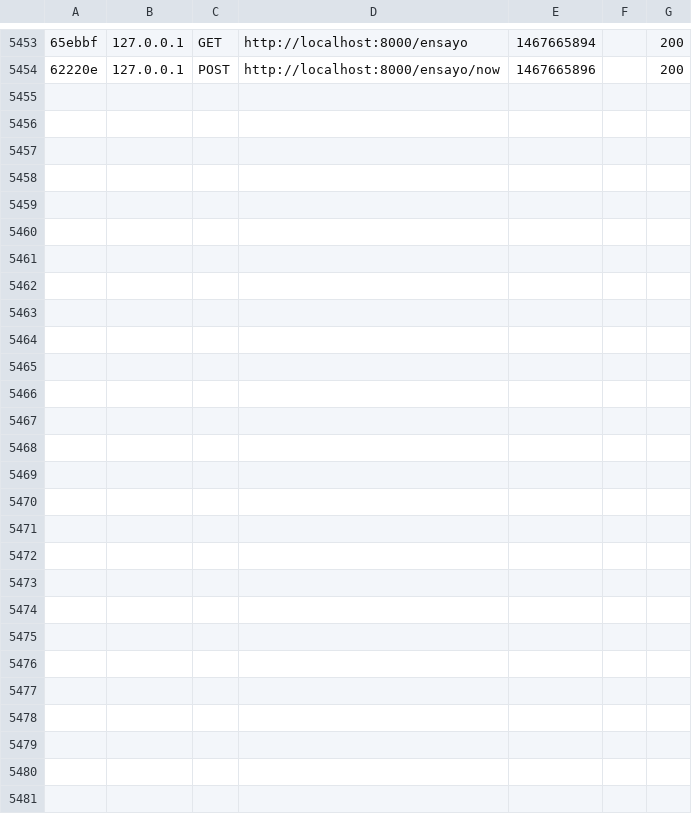
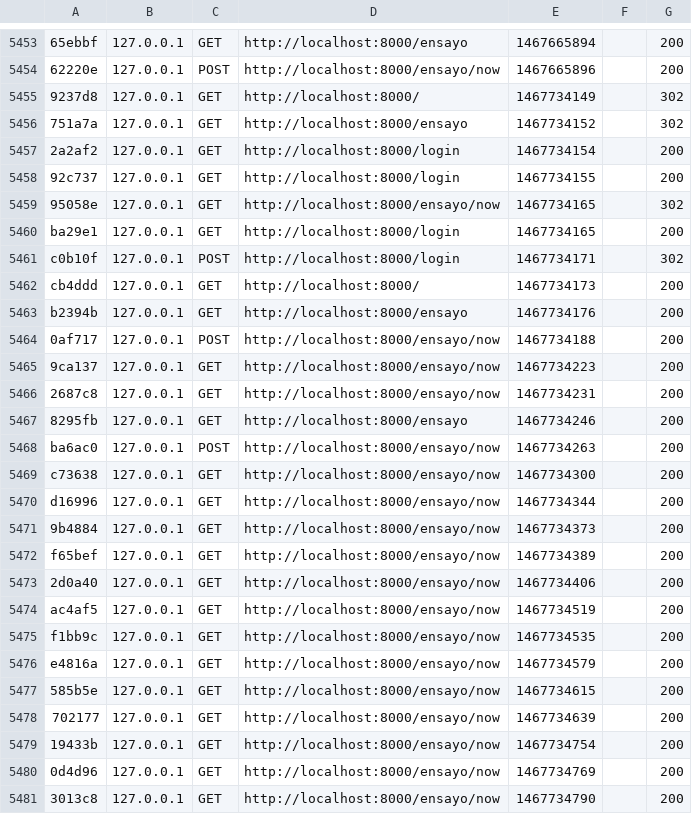
Before and after one commit to marianoheller/itni_dataLogger, a CSV file: app/cache/dev/profiler/index.csv, drawn as a sheet; only a part is shown, gaps mark what is left out; the diff names each change by its address in the sheet, - before the commit and + after, or states it on an @@ line.

Commit message:
Fixed pills on ensayo.

```diff
--- a/app/cache/dev/profiler/index.csv
+++ b/app/cache/dev/profiler/index.csv
+row 5455: 9237d8 | 127.0.0.1 | GET | http://localhost:8000/ | 1467734149 |  | 302
+row 5456: 751a7a | 127.0.0.1 | GET | http://localhost:8000/ensayo | 1467734152 |  | 302
+row 5457: 2a2af2 | 127.0.0.1 | GET | http://localhost:8000/login | 1467734154 |  | 200
+row 5458: 92c737 | 127.0.0.1 | GET | http://localhost:8000/login | 1467734155 |  | 200
+row 5459: 95058e | 127.0.0.1 | GET | http://localhost:8000/ensayo/now | 1467734165 |  | 302
+row 5460: ba29e1 | 127.0.0.1 | GET | http://localhost:8000/login | 1467734165 |  | 200
+row 5461: c0b10f | 127.0.0.1 | POST | http://localhost:8000/login | 1467734171 |  | 302
+row 5462: cb4ddd | 127.0.0.1 | GET | http://localhost:8000/ | 1467734173 |  | 200
+row 5463: b2394b | 127.0.0.1 | GET | http://localhost:8000/ensayo | 1467734176 |  | 200
+row 5464: 0af717 | 127.0.0.1 | POST | http://localhost:8000/ensayo/now | 1467734188 |  | 200
+row 5465: 9ca137 | 127.0.0.1 | GET | http://localhost:8000/ensayo/now | 1467734223 |  | 200
+row 5466: 2687c8 | 127.0.0.1 | GET | http://localhost:8000/ensayo/now | 1467734231 |  | 200
+row 5467: 8295fb | 127.0.0.1 | GET | http://localhost:8000/ensayo | 1467734246 |  | 200
+row 5468: ba6ac0 | 127.0.0.1 | POST | http://localhost:8000/ensayo/now | 1467734263 |  | 200
+row 5469: c73638 | 127.0.0.1 | GET | http://localhost:8000/ensayo/now | 1467734300 |  | 200
+row 5470: d16996 | 127.0.0.1 | GET | http://localhost:8000/ensayo/now | 1467734344 |  | 200
+row 5471: 9b4884 | 127.0.0.1 | GET | http://localhost:8000/ensayo/now | 1467734373 |  | 200
+row 5472: f65bef | 127.0.0.1 | GET | http://localhost:8000/ensayo/now | 1467734389 |  | 200
+row 5473: 2d0a40 | 127.0.0.1 | GET | http://localhost:8000/ensayo/now | 1467734406 |  | 200
+row 5474: ac4af5 | 127.0.0.1 | GET | http://localhost:8000/ensayo/now | 1467734519 |  | 200
+row 5475: f1bb9c | 127.0.0.1 | GET | http://localhost:8000/ensayo/now | 1467734535 |  | 200
+row 5476: e4816a | 127.0.0.1 | GET | http://localhost:8000/ensayo/now | 1467734579 |  | 200
+row 5477: 585b5e | 127.0.0.1 | GET | http://localhost:8000/ensayo/now | 1467734615 |  | 200
+row 5478: 702177 | 127.0.0.1 | GET | http://localhost:8000/ensayo/now | 1467734639 |  | 200
+row 5479: 19433b | 127.0.0.1 | GET | http://localhost:8000/ensayo/now | 1467734754 |  | 200
+row 5480: 0d4d96 | 127.0.0.1 | GET | http://localhost:8000/ensayo/now | 1467734769 |  | 200
+row 5481: 3013c8 | 127.0.0.1 | GET | http://localhost:8000/ensayo/now | 1467734790 |  | 200
```
Also changed, not shown: 2 other files.
